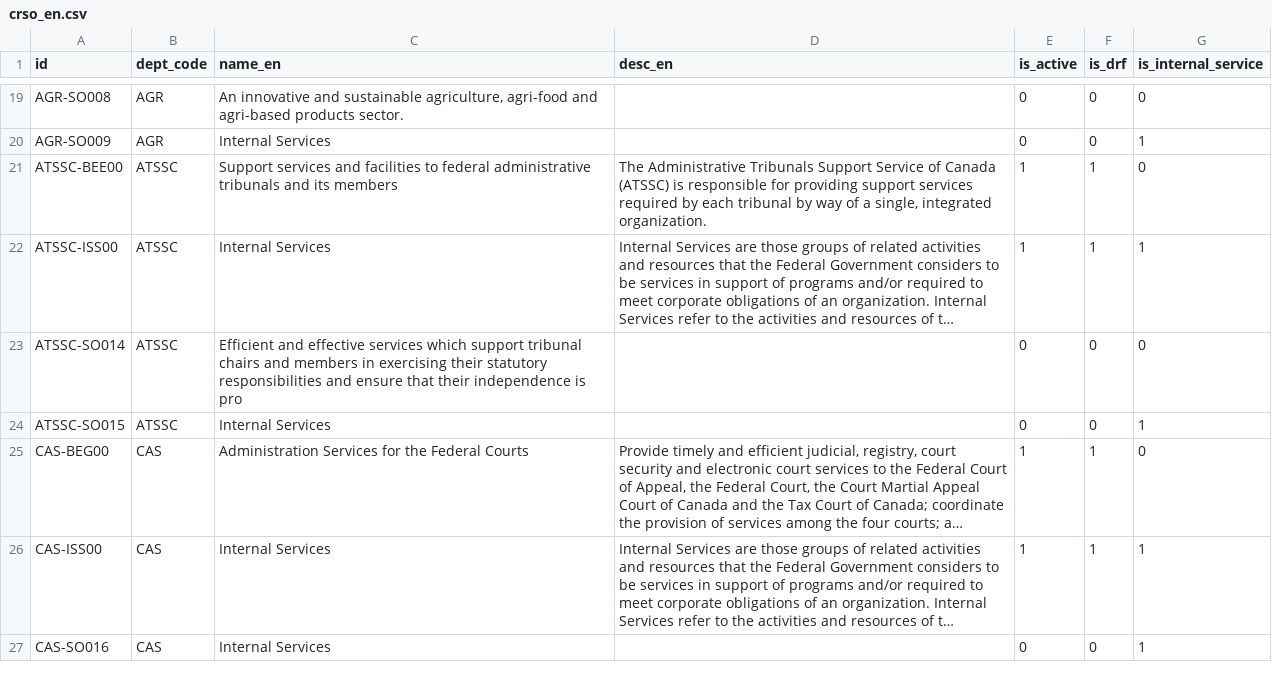
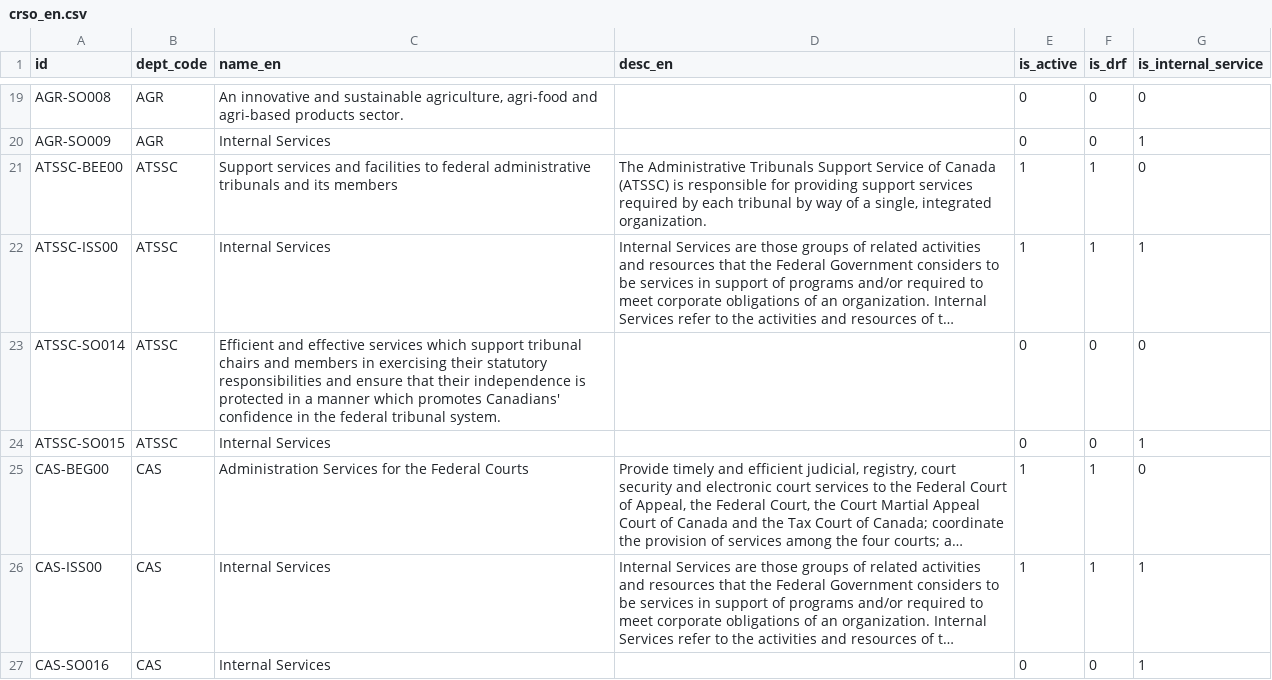
Before and after one commit to TBS-EACPD/infobase, a CSV file: data/crso_en.csv, drawn as a sheet; only a part is shown, gaps mark what is left out; long unchanged cells end in …; the diff covers the shown part only; the diff names each change by its address in the sheet, - before the commit and + after, or states it on an @@ line.

```diff
--- a/data/crso_en.csv
+++ b/data/crso_en.csv
-C23 (name_en): …independence is pro
+C23 (name_en): …independence is protected in a manner which promotes Canadians' confidence in the federal tribunal system.
```
Also changed, not shown: 4 added rows and 34 edited cells elsewhere in this file, data/crso_fr.csv, data/footnotes.csv, 12 other files.
